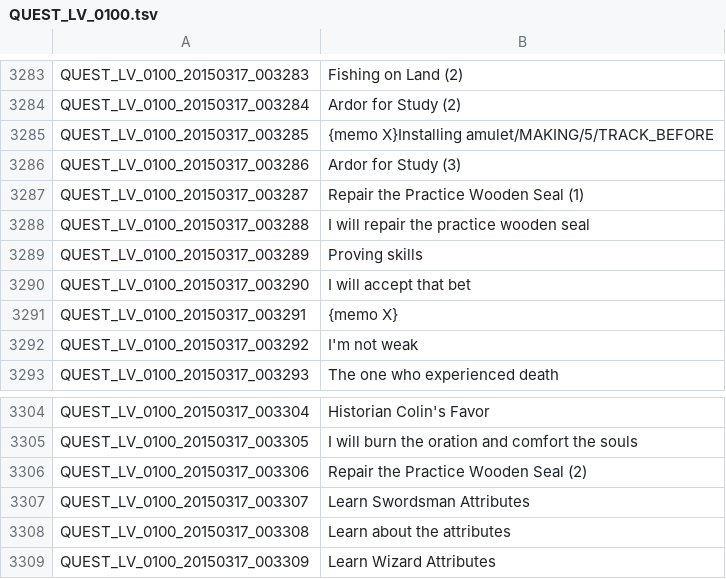
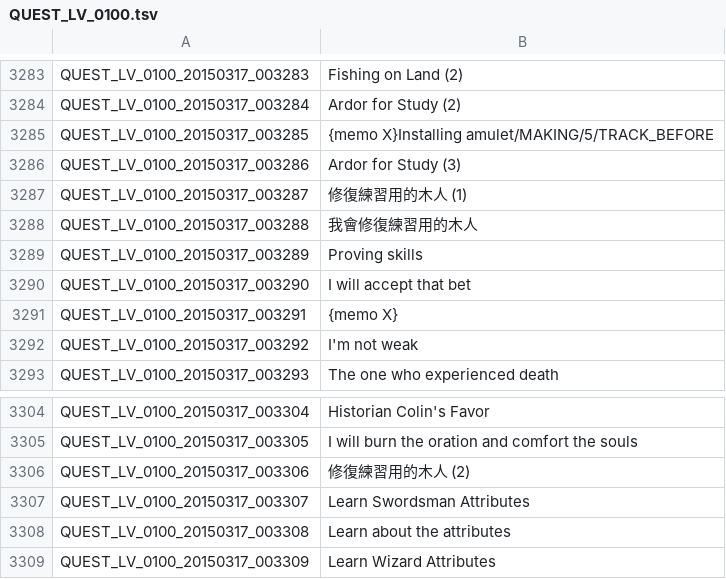
Before and after one commit to Meowurs/TreeOfSaviorChineseTraditional, a TSV file: QUEST_LV_0100.tsv, drawn as a sheet; only a part is shown, gaps mark what is left out.

Commit message:
Repair the Practice Wooden Seal | 修復練習用的木人 2
任務名稱

```diff
--- a/QUEST_LV_0100.tsv
+++ b/QUEST_LV_0100.tsv
@@ -3286,4 +3286,4 @@ QUEST_LV_0100_20150317_003285	{memo X}Installing amulet/MAKING/5/TRACK_BEFORE
 QUEST_LV_0100_20150317_003286	Ardor for Study (3)
-QUEST_LV_0100_20150317_003287	Repair the Practice Wooden Seal (1)
-QUEST_LV_0100_20150317_003288	I will repair the practice wooden seal
+QUEST_LV_0100_20150317_003287	修復練習用的木人 (1)
+QUEST_LV_0100_20150317_003288	我會修復練習用的木人
 QUEST_LV_0100_20150317_003289	Proving skills
@@ -3305,3 +3305,3 @@ QUEST_LV_0100_20150317_003304	Historian Colin's Favor
 QUEST_LV_0100_20150317_003305	I will burn the oration and comfort the souls
-QUEST_LV_0100_20150317_003306	Repair the Practice Wooden Seal (2)
+QUEST_LV_0100_20150317_003306	修復練習用的木人 (2)
 QUEST_LV_0100_20150317_003307	Learn Swordsman Attributes
```
